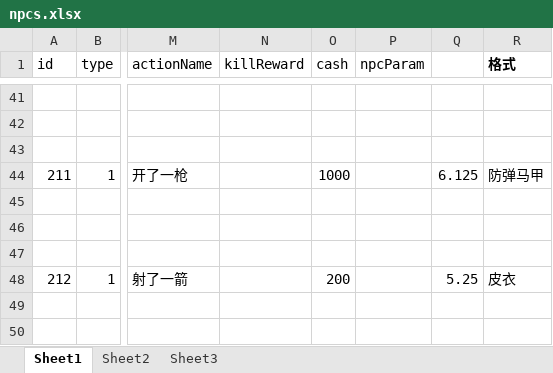
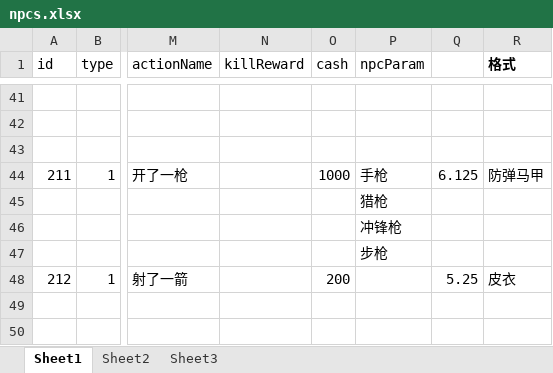
Before and after one commit to lengye49/ccTest, an Excel workbook: Design/Json处理/npcs.xlsx, sheet Sheet1, drawn as a sheet; only a part is shown, gaps mark what is left out; values as stored, in another font and other column widths than the file's, no borders; the diff names each change by its address in the sheet, - before the commit and + after, or states it on an @@ line.

```diff
--- a/Design/Json处理/npcs.xlsx (sheet Sheet1)
+++ b/Design/Json处理/npcs.xlsx (sheet Sheet1)
-P44 (npcParam): (empty)
+P44 (npcParam): 手枪
-P45 (npcParam): (empty)
+P45 (npcParam): 猎枪
-P46 (npcParam): (empty)
+P46 (npcParam): 冲锋枪
-P47 (npcParam): (empty)
+P47 (npcParam): 步枪
```
Also changed, not shown: Design/Json处理/items.xlsx, 1 other file.
